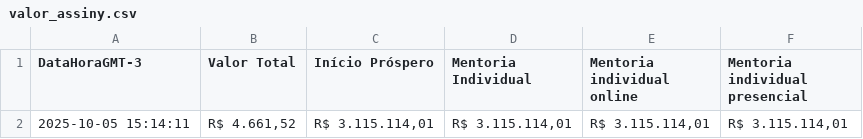
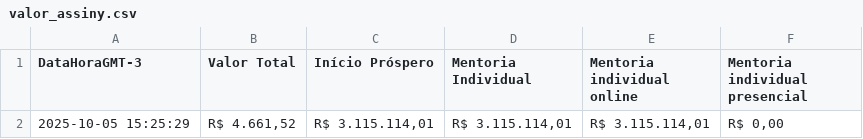
Before and after one commit to artgomest/assiny-scraper, a CSV file: valor_assiny.csv, drawn as a sheet.

```diff
--- a/valor_assiny.csv
+++ b/valor_assiny.csv
@@ -1,2 +1,2 @@
 DataHoraGMT-3,Valor Total,Início Próspero,Mentoria Individual,Mentoria individual online,Mentoria individual presencial
-2025-10-05 15:14:11,"R$ 4.661,52","R$ 3.115.114,01","R$ 3.115.114,01","R$ 3.115.114,01","R$ 3.115.114,01"
+2025-10-05 15:25:29,"R$ 4.661,52","R$ 3.115.114,01","R$ 3.115.114,01","R$ 3.115.114,01","R$ 0,00"
```
